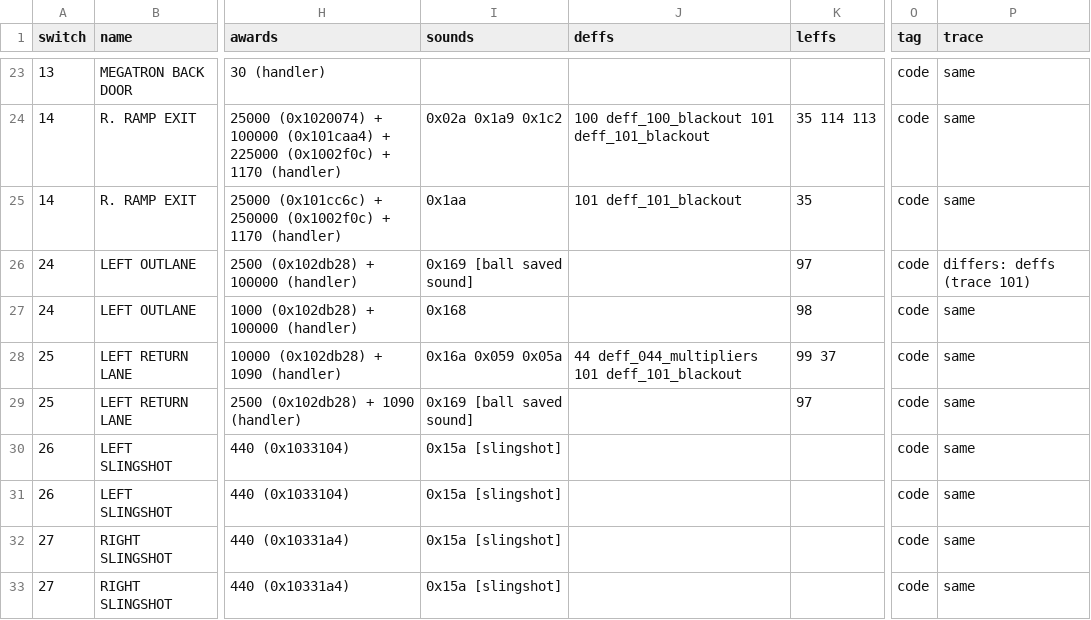
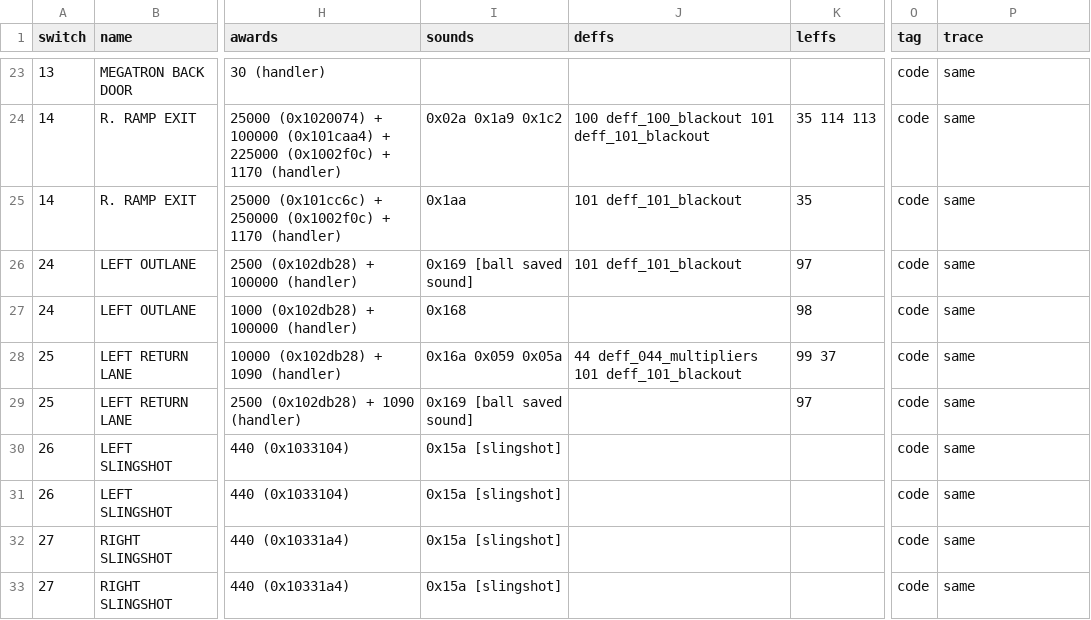
Before and after one commit to Ashram56/Transformers-MPF, a CSV file: rom/rules/switch_handlers.csv, drawn as a sheet; only a part is shown, gaps mark what is left out; the diff names each change by its address in the sheet, - before the commit and + after, or states it on an @@ line.

```diff
--- a/rom/rules/switch_handlers.csv
+++ b/rom/rules/switch_handlers.csv
-J26 (deffs): (empty)
+J26 (deffs): 101 deff_101_blackout
-P26 (trace): differs: deffs (trace 101)
+P26 (trace): same
```
Also changed, not shown: 43 other files.
